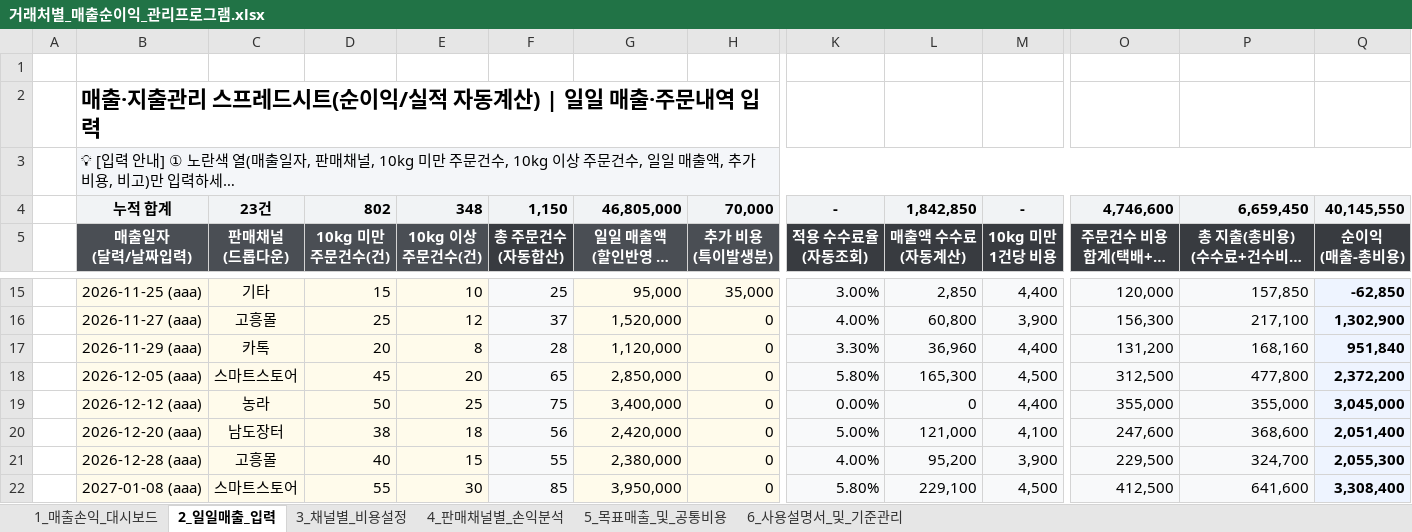
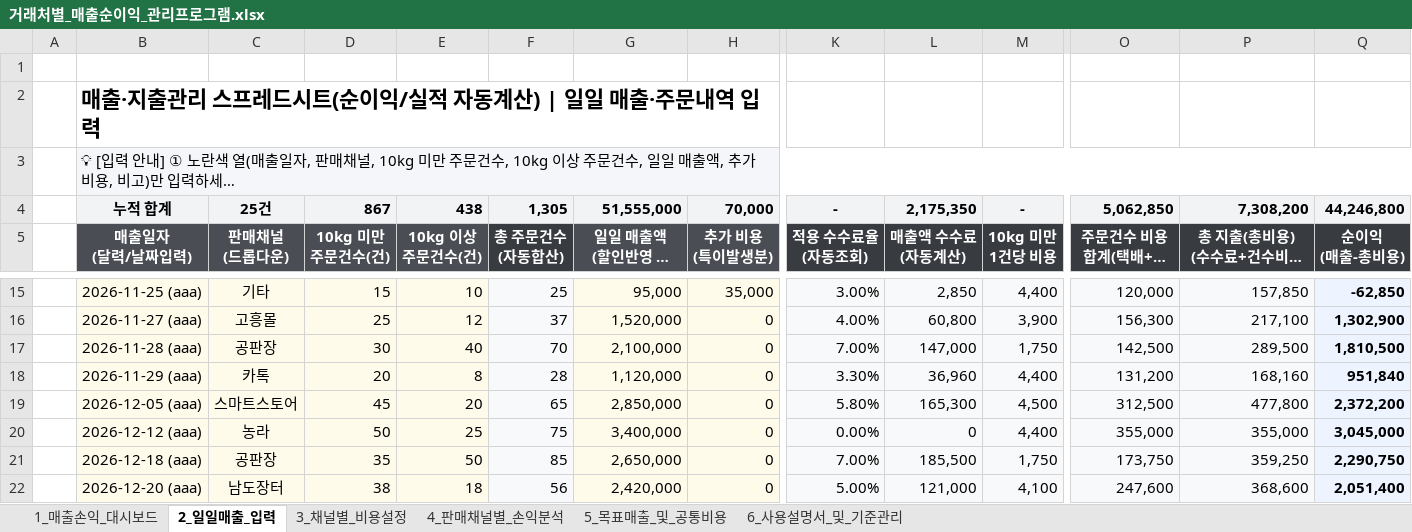
Before and after one commit to maangouniverse/sales-profit-excel-manager, an Excel workbook: 거래처별_매출순이익_관리프로그램.xlsx, sheet 2_일일매출_입력, drawn as a sheet; only a part is shown, gaps mark what is left out; the shorter side is filled out with more unchanged rows; long unchanged cells end in …; values as stored, in another font and other column widths than the file's, no borders; conditional formats not drawn; rows hold the shown columns only; the diff names each change by its address in the sheet, - before the commit and + after, or states it on an @@ line.

```diff
--- a/거래처별_매출순이익_관리프로그램.xlsx (sheet 2_일일매출_입력)
+++ b/거래처별_매출순이익_관리프로그램.xlsx (sheet 2_일일매출_입력)
-C4: 23건
+C4: 25건
-D4: 802
+D4: 867
-E4: 348
+E4: 438
-F4: 1,150
+F4: 1,305
-G4: 46,805,000
+G4: 51,555,000
-L4: 1,842,850
+L4: 2,175,350
-O4: 4,746,600
+O4: 5,062,850
-P4: 6,659,450
+P4: 7,308,200
-Q4: 40,145,550
+Q4: 44,246,800
+row 17:  | 2026-11-28 (aaa) | 공판장 | 30 | 40 | 70 | 2,100,000 | 0 | 7.00% | 147,000 | 1,750 | 142,500 | 289,500 | 1,810,500
+row 21:  | 2026-12-18 (aaa) | 공판장 | 35 | 50 | 85 | 2,650,000 | 0 | 7.00% | 185,500 | 1,750 | 173,750 | 359,250 | 2,290,750
```
Also changed, not shown: sheet 1_매출손익_대시보드, sheet 4_판매채널별_손익분석, sheet 5_목표매출_및_공통비용, sheet 3_채널별_비용설정, sheet 6_사용설명서_및_기준관리, formulas that keep their value, charts or pictures, 5 other files.
